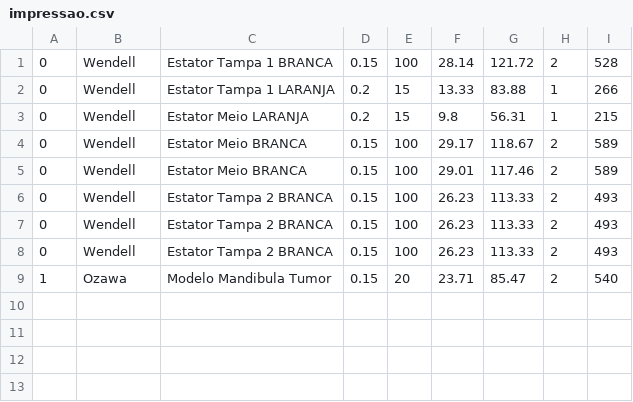
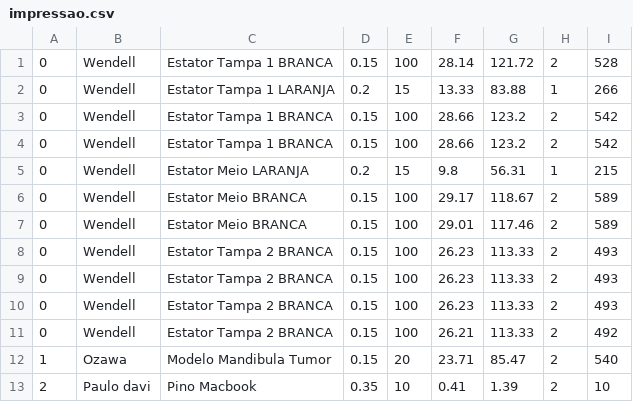
Before and after one commit to paahdiego/3D-Calculator, a CSV file: impressao.csv, drawn as a sheet.

```diff
--- a/impressao.csv
+++ b/impressao.csv
@@ -2,2 +2,4 @@
 0;Wendell;Estator Tampa 1 LARANJA;0.2;15;13.33;83.88;1;266
+0;Wendell;Estator Tampa 1 BRANCA;0.15;100;28.66;123.2;2;542
+0;Wendell;Estator Tampa 1 BRANCA;0.15;100;28.66;123.2;2;542
 0;Wendell;Estator Meio LARANJA;0.2;15;9.8;56.31;1;215
@@ -8,2 +10,4 @@
 0;Wendell;Estator Tampa 2 BRANCA;0.15;100;26.23;113.33;2;493
+0;Wendell;Estator Tampa 2 BRANCA;0.15;100;26.21;113.33;2;492
 1;Ozawa;Modelo Mandibula Tumor;0.15;20;23.71;85.47;2;540
+2;Paulo davi;Pino Macbook;0.35;10;0.41;1.39;2;10
```
Also changed, not shown: 3 other files.
